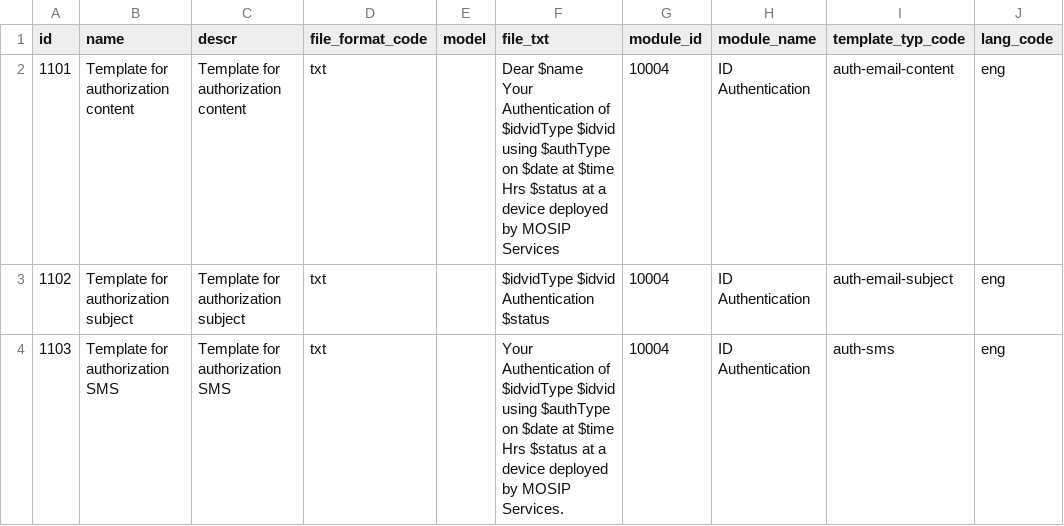
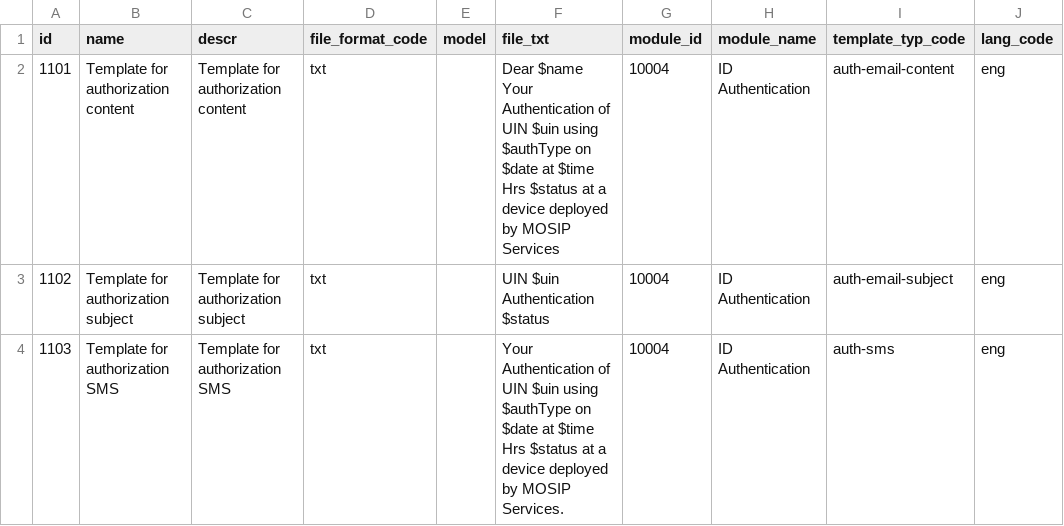
Before and after one commit to tf-nira/otp-manager, a CSV file: db_scripts/mosip_master/dml/master-template.csv, drawn as a sheet; only a part is shown; the diff covers the shown part only; the diff names each change by its address in the sheet, - before the commit and + after, or states it on an @@ line.

Commit message:
MOSIP 1.1.5 Fresh Deployment Issues (#720)
* MOSIP-12288 Space removed from auth device properties file

* MOSIP-12290 db_scripts file replaced with db_release scripts file

* MOSIP-12289 xlrd package installation added in script for excel to csv conversion

* MOSIP-12289 xlsx directory added to store master data excel files

```diff
--- a/db_scripts/mosip_master/dml/master-template.csv
+++ b/db_scripts/mosip_master/dml/master-template.csv
-F2 (file_txt): …Authentication of $idvidType $idvid using $authType…
+F2 (file_txt): …Authentication of UIN $uin using $authType…
-F3 (file_txt): $idvidType $idvid Authentication $status
+F3 (file_txt): UIN $uin Authentication $status
-F4 (file_txt): …Authentication of $idvidType $idvid using $authType…
+F4 (file_txt): …Authentication of UIN $uin using $authType…
```
Also changed, not shown: 15 edited cells elsewhere in this file, 3 other files.
